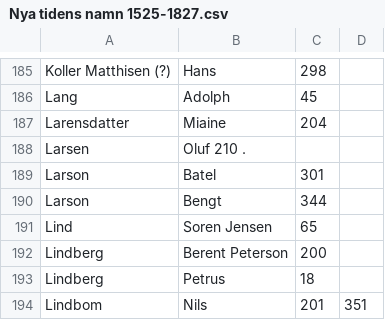
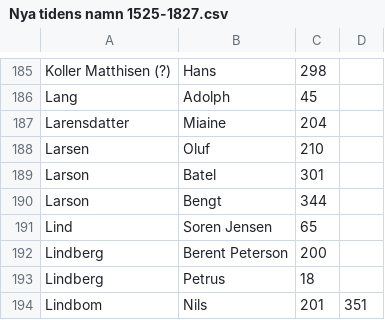
Before and after one commit to salgo60/Gotlands-gravstenar, a CSV file: Nya tidens namn 1525-1827.csv, drawn as a sheet; only a part is shown, gaps mark what is left out.

Commit message:
Update Nya tidens namn 1525-1827.csv

```diff
--- a/Nya tidens namn 1525-1827.csv
+++ b/Nya tidens namn 1525-1827.csv
@@ -187,3 +187,3 @@ Lang, Adolph ,45,
 Larensdatter, Miaine ,204,
-Larsen, Oluf 210 .,
+Larsen, Oluf ,210 ,
 Larson, Batel ,301,
```
